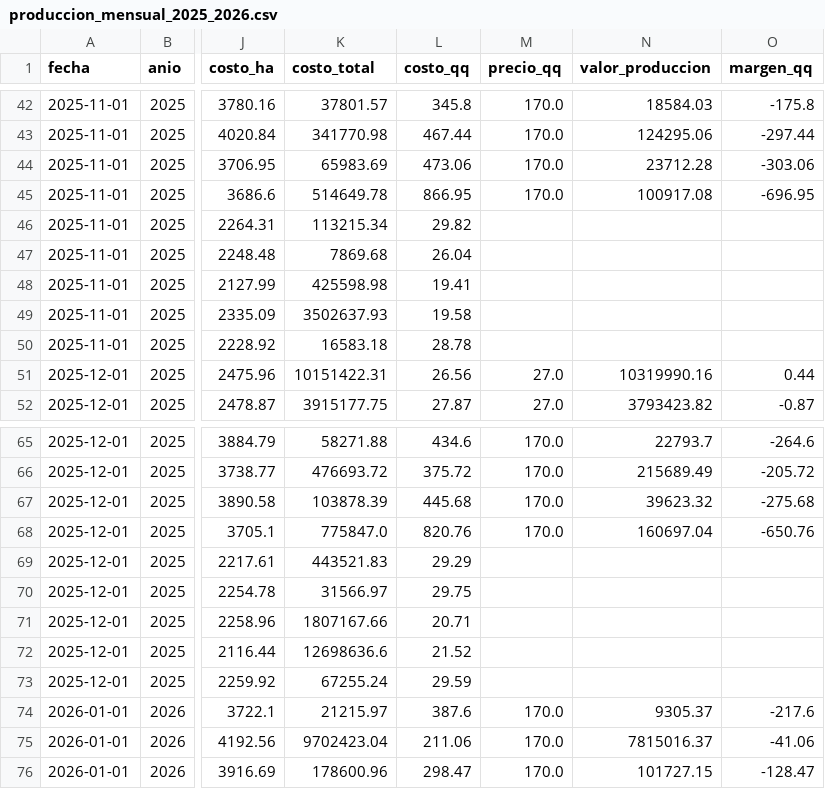
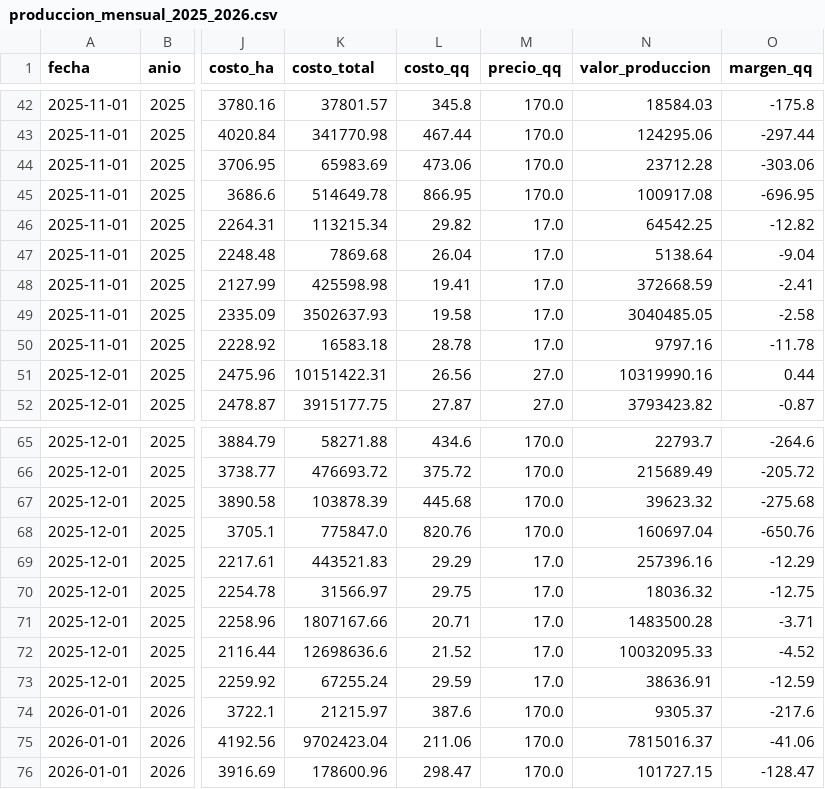
Before and after one commit to N0oCh1/Proyecto-semetral-SIG, a CSV file: data/estructurado/produccion_mensual_2025_2026.csv, drawn as a sheet; only a part is shown, gaps mark what is left out; the diff covers the shown part only; the diff names each change by its address in the sheet, - before the commit and + after, or states it on an @@ line.

Commit message:
fix: update maize pricing assumptions and clarify comments in scripts; adjust CSV data for consistency

```diff
--- a/data/estructurado/produccion_mensual_2025_2026.csv
+++ b/data/estructurado/produccion_mensual_2025_2026.csv
-M46:M50 (precio_qq): (empty)
+M46:M50 (precio_qq): 17.0
-N46 (valor_produccion): (empty)
+N46 (valor_produccion): 64542.25
-O46 (margen_qq): (empty)
+O46 (margen_qq): -12.82
-N47 (valor_produccion): (empty)
+N47 (valor_produccion): 5138.64
-O47 (margen_qq): (empty)
+O47 (margen_qq): -9.04
-N48 (valor_produccion): (empty)
+N48 (valor_produccion): 372668.59
-O48 (margen_qq): (empty)
+O48 (margen_qq): -2.41
-N49 (valor_produccion): (empty)
+N49 (valor_produccion): 3040485.05
-O49 (margen_qq): (empty)
+O49 (margen_qq): -2.58
-N50 (valor_produccion): (empty)
+N50 (valor_produccion): 9797.16
-O50 (margen_qq): (empty)
+O50 (margen_qq): -11.78
-M69:M73 (precio_qq): (empty)
+M69:M73 (precio_qq): 17.0
-N69 (valor_produccion): (empty)
+N69 (valor_produccion): 257396.16
-O69 (margen_qq): (empty)
+O69 (margen_qq): -12.29
-N70 (valor_produccion): (empty)
+N70 (valor_produccion): 18036.32
-O70 (margen_qq): (empty)
+O70 (margen_qq): -12.75
-N71 (valor_produccion): (empty)
+N71 (valor_produccion): 1483500.28
-O71 (margen_qq): (empty)
+O71 (margen_qq): -3.71
-N72 (valor_produccion): (empty)
+N72 (valor_produccion): 10032095.33
-O72 (margen_qq): (empty)
+O72 (margen_qq): -4.52
-N73 (valor_produccion): (empty)
+N73 (valor_produccion): 38636.91
-O73 (margen_qq): (empty)
+O73 (margen_qq): -12.59
```
Also changed, not shown: 30 edited cells elsewhere in this file, 5 other files.
